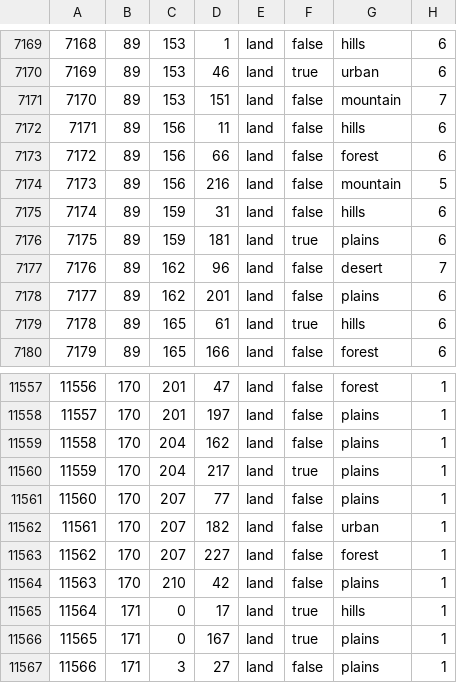
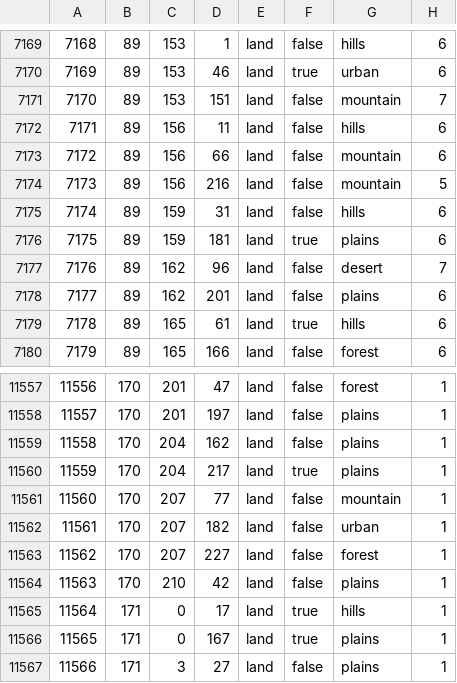
Before and after one commit to kasanakisara/AOR_beta, a CSV file: map/definition.csv, drawn as a sheet; only a part is shown, gaps mark what is left out.

```diff
--- a/map/definition.csv
+++ b/map/definition.csv
@@ -7172,3 +7172,3 @@
 7171;89;156;11;land;false;hills;6
-7172;89;156;66;land;false;forest;6
+7172;89;156;66;land;false;mountain;6
 7173;89;156;216;land;false;mountain;5
@@ -11560,3 +11560,3 @@
 11559;170;204;217;land;true;plains;1
-11560;170;207;77;land;false;plains;1
+11560;170;207;77;land;false;mountain;1
 11561;170;207;182;land;false;urban;1
```
Also changed, not shown: 9 other files.
